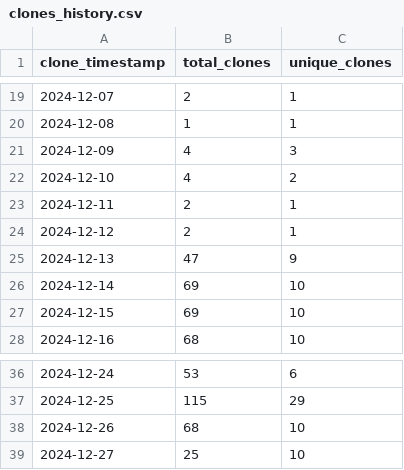
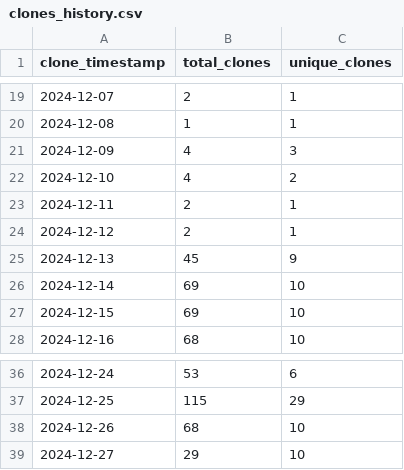
Before and after one commit to ionutms/clones_monitor, a CSV file: clones_history.csv, drawn as a sheet; only a part is shown, gaps mark what is left out.

Commit message:
Update clone and visitor statistics for 2024-12-27 13:09:21 EET

```diff
--- a/clones_history.csv
+++ b/clones_history.csv
@@ -24,3 +24,3 @@ clone_timestamp,total_clones,unique_clones
 "2024-12-12",2,1
-"2024-12-13",47,9
+"2024-12-13",45,9
 "2024-12-14",69,10
@@ -38,2 +38,2 @@ clone_timestamp,total_clones,unique_clones
 "2024-12-26",68,10
-"2024-12-27",25,10
+"2024-12-27",29,10
```
Also changed, not shown: visitors_history.csv.
